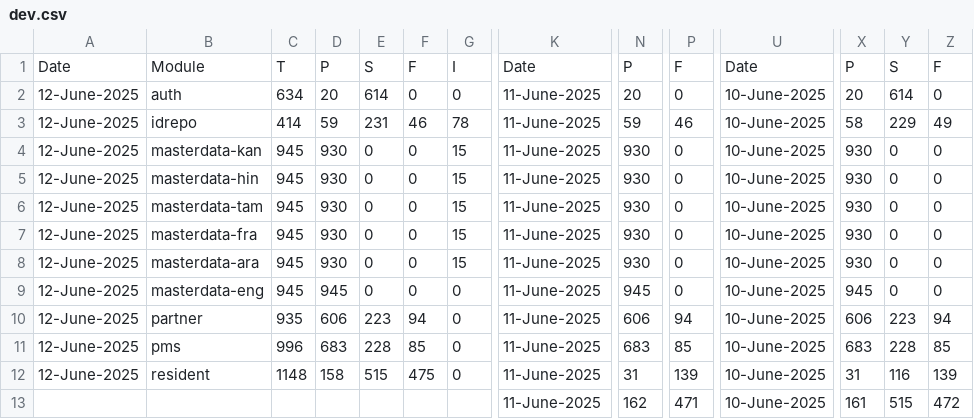
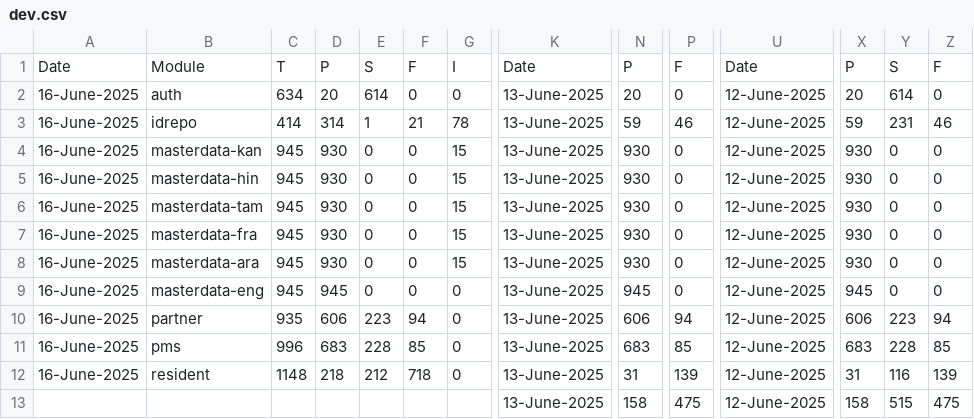
Before and after one commit to shubham17998/minio-report-tracker, a CSV file: minio-report-tracker/spreadsheet/dev.csv, drawn as a sheet; only a part is shown, gaps mark what is left out; the diff names each change by its address in the sheet, - before the commit and + after, or states it on an @@ line.

```diff
--- a/minio-report-tracker/spreadsheet/dev.csv
+++ b/minio-report-tracker/spreadsheet/dev.csv
-A2:A12: 12-June-2025
+A2:A12: 16-June-2025
-K2:K13: 11-June-2025
+K2:K13: 13-June-2025
-U2:U13: 10-June-2025
+U2:U13: 12-June-2025
-D3: 59
+D3: 314
-E3: 231
+E3: 1
-F3: 46
+F3: 21
-X3: 58
+X3: 59
-Y3: 229
+Y3: 231
-Z3: 49
+Z3: 46
-D12: 158
+D12: 218
-E12: 515
+E12: 212
-F12: 475
+F12: 718
-N13: 162
+N13: 158
-P13: 471
+P13: 475
-X13: 161
+X13: 158
-Z13: 472
+Z13: 475
```
Also changed, not shown: minio-report-tracker/spreadsheet/collab.csv, minio-report-tracker/spreadsheet/dev-int.csv, 3 other files.
